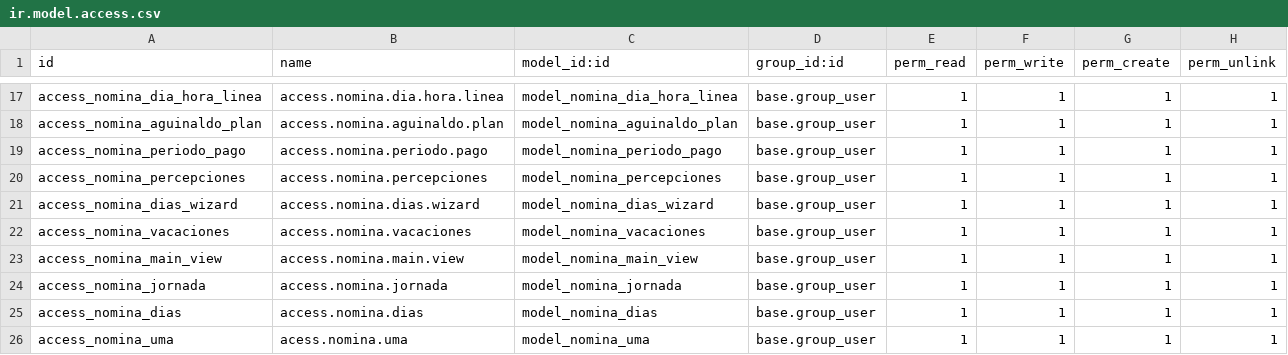
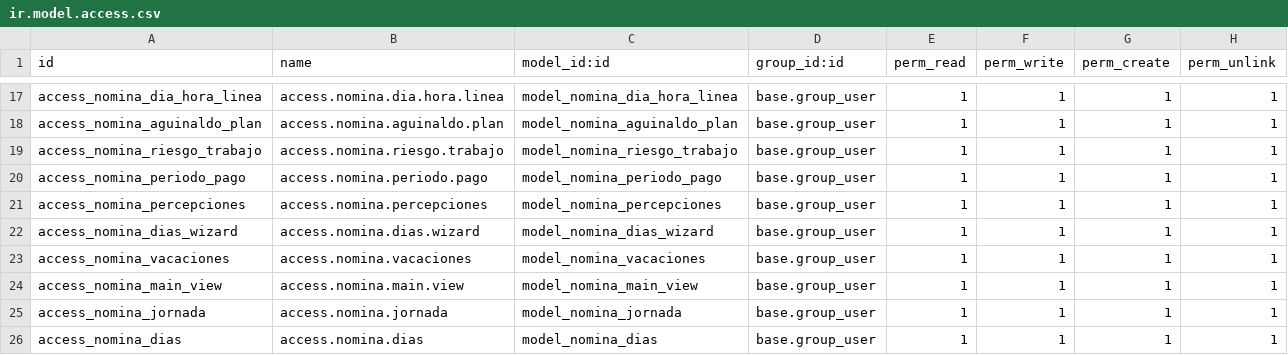
Before and after one commit to AeroGenCreator/Nenova-Nominas, a CSV file: custom/nomina/security/ir.model.access.csv, drawn as a sheet; only a part is shown, gaps mark what is left out; the shorter side is filled out with more unchanged rows.

```diff
--- a/custom/nomina/security/ir.model.access.csv
+++ b/custom/nomina/security/ir.model.access.csv
@@ -18,2 +18,3 @@ access_nomina_dia_hora_linea,access.nomina.dia.hora.linea,model_nomina_dia_hora_
 access_nomina_aguinaldo_plan,access.nomina.aguinaldo.plan,model_nomina_aguinaldo_plan,base.group_user,1,1,1,1
+access_nomina_riesgo_trabajo,access.nomina.riesgo.trabajo,model_nomina_riesgo_trabajo,base.group_user,1,1,1,1
 access_nomina_periodo_pago,access.nomina.periodo.pago,model_nomina_periodo_pago,base.group_user,1,1,1,1
```
Also changed, not shown: 7 other files.
